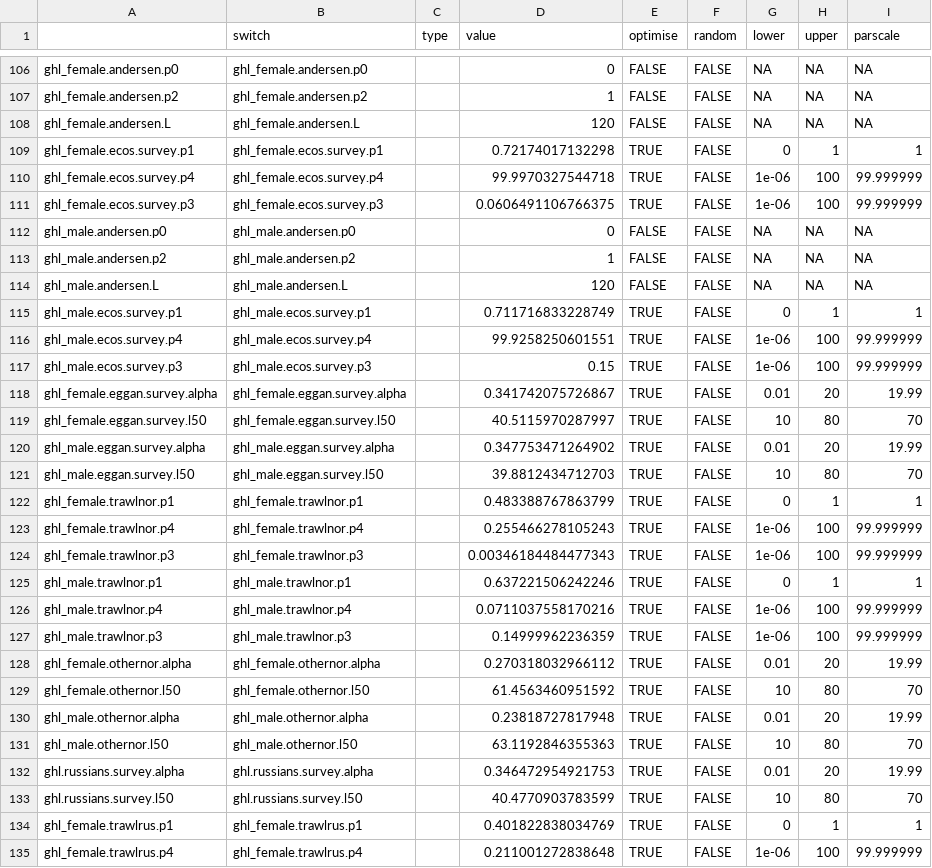
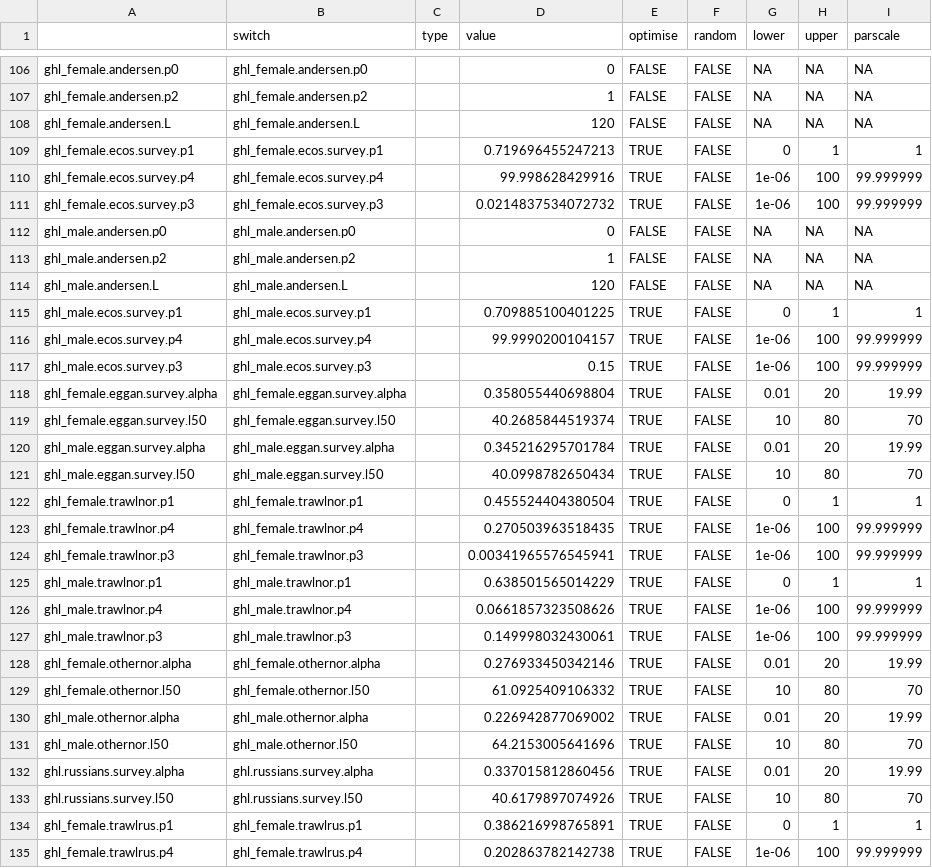
Before and after one commit to DeepWaterIMR/ghl-gadget3, a CSV file: data/Optimized TMB parameters.csv, drawn as a sheet; only a part is shown, gaps mark what is left out; the diff covers the shown part only.

Commit message:
Update params

```diff
--- a/data/Optimized TMB parameters.csv
+++ b/data/Optimized TMB parameters.csv
@@ -108,5 +108,5 @@
 "ghl_female.andersen.L","ghl_female.andersen.L","",120,FALSE,FALSE,NA,NA,NA
-"ghl_female.ecos.survey.p1","ghl_female.ecos.survey.p1","",0.72174017132298,TRUE,FALSE,0,1,1
-"ghl_female.ecos.survey.p4","ghl_female.ecos.survey.p4","",99.9970327544718,TRUE,FALSE,1e-06,100,99.999999
-"ghl_female.ecos.survey.p3","ghl_female.ecos.survey.p3","",0.0606491106766375,TRUE,FALSE,1e-06,100,99.999999
+"ghl_female.ecos.survey.p1","ghl_female.ecos.survey.p1","",0.719696455247213,TRUE,FALSE,0,1,1
+"ghl_female.ecos.survey.p4","ghl_female.ecos.survey.p4","",99.998628429916,TRUE,FALSE,1e-06,100,99.999999
+"ghl_female.ecos.survey.p3","ghl_female.ecos.survey.p3","",0.0214837534072732,TRUE,FALSE,1e-06,100,99.999999
 "ghl_male.andersen.p0","ghl_male.andersen.p0","",0,FALSE,FALSE,NA,NA,NA
@@ -114,22 +114,22 @@
 "ghl_male.andersen.L","ghl_male.andersen.L","",120,FALSE,FALSE,NA,NA,NA
-"ghl_male.ecos.survey.p1","ghl_male.ecos.survey.p1","",0.711716833228749,TRUE,FALSE,0,1,1
-"ghl_male.ecos.survey.p4","ghl_male.ecos.survey.p4","",99.9258250601551,TRUE,FALSE,1e-06,100,99.999999
+"ghl_male.ecos.survey.p1","ghl_male.ecos.survey.p1","",0.709885100401225,TRUE,FALSE,0,1,1
+"ghl_male.ecos.survey.p4","ghl_male.ecos.survey.p4","",99.9990200104157,TRUE,FALSE,1e-06,100,99.999999
 "ghl_male.ecos.survey.p3","ghl_male.ecos.survey.p3","",0.15,TRUE,FALSE,1e-06,100,99.999999
-"ghl_female.eggan.survey.alpha","ghl_female.eggan.survey.alpha","",0.341742075726867,TRUE,FALSE,0.01,20,19.99
-"ghl_female.eggan.survey.l50","ghl_female.eggan.survey.l50","",40.5115970287997,TRUE,FALSE,10,80,70
-"ghl_male.eggan.survey.alpha","ghl_male.eggan.survey.alpha","",0.347753471264902,TRUE,FALSE,0.01,20,19.99
-"ghl_male.eggan.survey.l50","ghl_male.eggan.survey.l50","",39.8812434712703,TRUE,FALSE,10,80,70
-"ghl_female.trawlnor.p1","ghl_female.trawlnor.p1","",0.483388767863799,TRUE,FALSE,0,1,1
-"ghl_female.trawlnor.p4","ghl_female.trawlnor.p4","",0.255466278105243,TRUE,FALSE,1e-06,100,99.999999
-"ghl_female.trawlnor.p3","ghl_female.trawlnor.p3","",0.00346184484477343,TRUE,FALSE,1e-06,100,99.999999
-"ghl_male.trawlnor.p1","ghl_male.trawlnor.p1","",0.637221506242246,TRUE,FALSE,0,1,1
-"ghl_male.trawlnor.p4","ghl_male.trawlnor.p4","",0.0711037558170216,TRUE,FALSE,1e-06,100,99.999999
-"ghl_male.trawlnor.p3","ghl_male.trawlnor.p3","",0.14999962236359,TRUE,FALSE,1e-06,100,99.999999
-"ghl_female.othernor.alpha","ghl_female.othernor.alpha","",0.270318032966112,TRUE,FALSE,0.01,20,19.99
-"ghl_female.othernor.l50","ghl_female.othernor.l50","",61.4563460951592,TRUE,FALSE,10,80,70
-"ghl_male.othernor.alpha","ghl_male.othernor.alpha","",0.23818727817948,TRUE,FALSE,0.01,20,19.99
-"ghl_male.othernor.l50","ghl_male.othernor.l50","",63.1192846355363,TRUE,FALSE,10,80,70
-"ghl.russians.survey.alpha","ghl.russians.survey.alpha","",0.346472954921753,TRUE,FALSE,0.01,20,19.99
-"ghl.russians.survey.l50","ghl.russians.survey.l50","",40.4770903783599,TRUE,FALSE,10,80,70
-"ghl_female.trawlrus.p1","ghl_female.trawlrus.p1","",0.401822838034769,TRUE,FALSE,0,1,1
-"ghl_female.trawlrus.p4","ghl_female.trawlrus.p4","",0.211001272838648,TRUE,FALSE,1e-06,100,99.999999
+"ghl_female.eggan.survey.alpha","ghl_female.eggan.survey.alpha","",0.358055440698804,TRUE,FALSE,0.01,20,19.99
+"ghl_female.eggan.survey.l50","ghl_female.eggan.survey.l50","",40.2685844519374,TRUE,FALSE,10,80,70
+"ghl_male.eggan.survey.alpha","ghl_male.eggan.survey.alpha","",0.345216295701784,TRUE,FALSE,0.01,20,19.99
+"ghl_male.eggan.survey.l50","ghl_male.eggan.survey.l50","",40.0998782650434,TRUE,FALSE,10,80,70
+"ghl_female.trawlnor.p1","ghl_female.trawlnor.p1","",0.455524404380504,TRUE,FALSE,0,1,1
+"ghl_female.trawlnor.p4","ghl_female.trawlnor.p4","",0.270503963518435,TRUE,FALSE,1e-06,100,99.999999
+"ghl_female.trawlnor.p3","ghl_female.trawlnor.p3","",0.00341965576545941,TRUE,FALSE,1e-06,100,99.999999
+"ghl_male.trawlnor.p1","ghl_male.trawlnor.p1","",0.638501565014229,TRUE,FALSE,0,1,1
+"ghl_male.trawlnor.p4","ghl_male.trawlnor.p4","",0.0661857323508626,TRUE,FALSE,1e-06,100,99.999999
+"ghl_male.trawlnor.p3","ghl_male.trawlnor.p3","",0.149998032430061,TRUE,FALSE,1e-06,100,99.999999
+"ghl_female.othernor.alpha","ghl_female.othernor.alpha","",0.276933450342146,TRUE,FALSE,0.01,20,19.99
+"ghl_female.othernor.l50","ghl_female.othernor.l50","",61.0925409106332,TRUE,FALSE,10,80,70
+"ghl_male.othernor.alpha","ghl_male.othernor.alpha","",0.226942877069002,TRUE,FALSE,0.01,20,19.99
+"ghl_male.othernor.l50","ghl_male.othernor.l50","",64.2153005641696,TRUE,FALSE,10,80,70
+"ghl.russians.survey.alpha","ghl.russians.survey.alpha","",0.337015812860456,TRUE,FALSE,0.01,20,19.99
+"ghl.russians.survey.l50","ghl.russians.survey.l50","",40.6179897074926,TRUE,FALSE,10,80,70
+"ghl_female.trawlrus.p1","ghl_female.trawlrus.p1","",0.386216998765891,TRUE,FALSE,0,1,1
+"ghl_female.trawlrus.p4","ghl_female.trawlrus.p4","",0.202863782142738,TRUE,FALSE,1e-06,100,99.999999
```
Also changed, not shown: 63 edited cells elsewhere in this file, data/Initial ldist data.csv, 1 other file.
